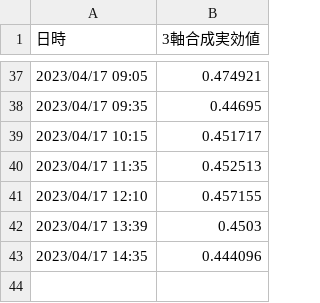
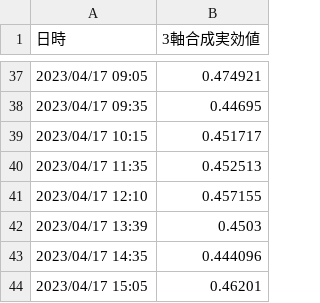
Before and after one commit to tanaka-aoi/streamlit_vibration_app, a CSV file: data/data.csv, drawn as a sheet; only a part is shown, gaps mark what is left out; the diff names each change by its address in the sheet, - before the commit and + after, or states it on an @@ line.

Commit message:
auto commit

```diff
--- a/data/data.csv
+++ b/data/data.csv
+row 44: 2023/04/17 15:05 | 0.46201
```
